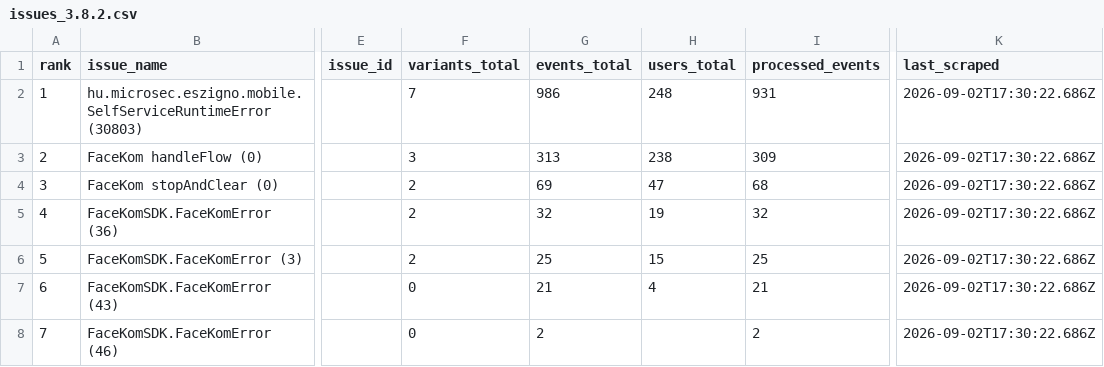
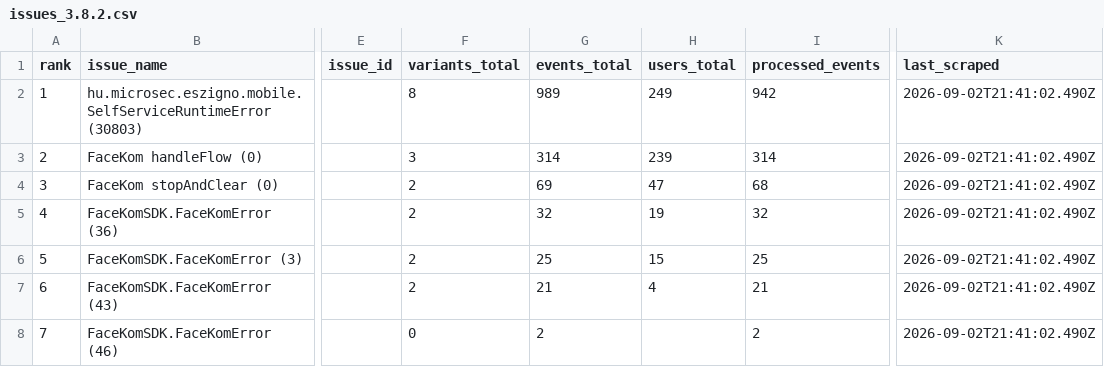
Before and after one commit to glizik/GFK, a CSV file: data/issues_3.8.2.csv, drawn as a sheet; only a part is shown, gaps mark what is left out; the diff names each change by its address in the sheet, - before the commit and + after, or states it on an @@ line.

```diff
--- a/data/issues_3.8.2.csv
+++ b/data/issues_3.8.2.csv
-F2 (variants_total): 7
+F2 (variants_total): 8
-G2 (events_total): 986
+G2 (events_total): 989
-H2 (users_total): 248
+H2 (users_total): 249
-I2 (processed_events): 931
+I2 (processed_events): 942
-K2:K8 (last_scraped): 2026-09-02T17:30:22.686Z
+K2:K8 (last_scraped): 2026-09-02T21:41:02.490Z
-G3 (events_total): 313
+G3 (events_total): 314
-H3 (users_total): 238
+H3 (users_total): 239
-I3 (processed_events): 309
+I3 (processed_events): 314
-F7 (variants_total): 0
+F7 (variants_total): 2
```
Also changed, not shown: 3 other files.
